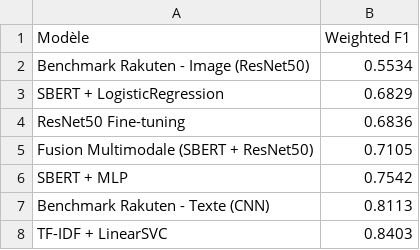
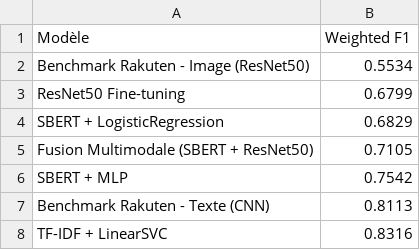
Before and after one commit to Daryl01/rakuten-challenge, a CSV file: models/artifacts/resultats_comparaison.csv, drawn as a sheet.

```diff
--- a/models/artifacts/resultats_comparaison.csv
+++ b/models/artifacts/resultats_comparaison.csv
@@ -2,4 +2,4 @@ Modèle,Weighted F1
 Benchmark Rakuten - Image (ResNet50),0.5534
+ResNet50 Fine-tuning,0.6799
 SBERT + LogisticRegression,0.6829
-ResNet50 Fine-tuning,0.6836
 Fusion Multimodale (SBERT + ResNet50),0.7105
@@ -7,2 +7,2 @@ SBERT + MLP,0.7542
 Benchmark Rakuten - Texte (CNN),0.8113
-TF-IDF + LinearSVC,0.8403
+TF-IDF + LinearSVC,0.8316
```
Also changed, not shown: 31 other files.
